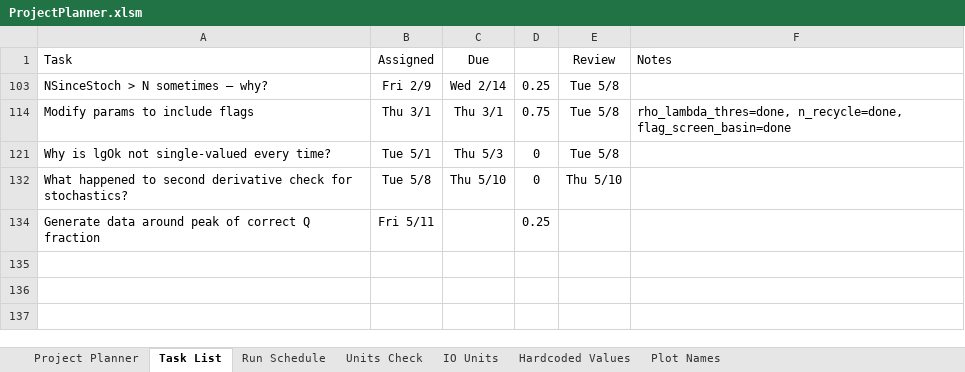
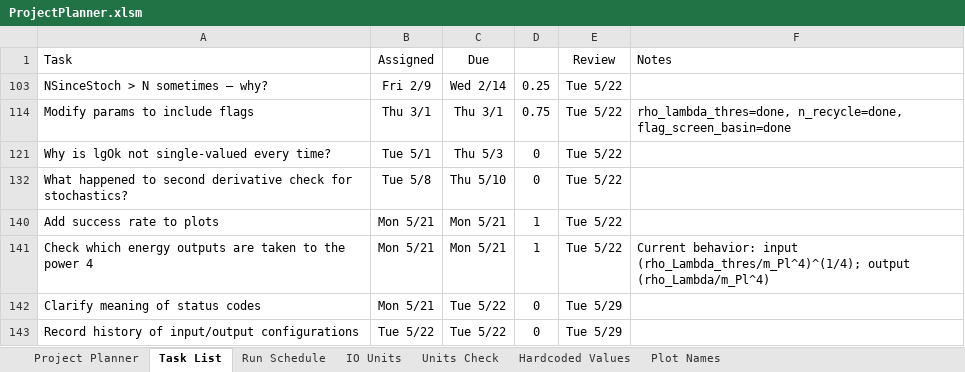
Before and after one commit to rossngreenwood/eternal_inflation, an Excel workbook: ProjectPlanner.xlsm, sheet Task List, drawn as a sheet; values as stored, in another font and other column widths than the file's, no borders; conditional formats and table styles not drawn; removed rows and columns are numbered as before the commit, all else as after; the diff names each change by its address in the sheet, - before the commit and + after, or states it on an @@ line.

Commit message:
Fixed elseif p.lambdascreenmode abort criterion to account for shifted vacuum search potential. Preallocated arrays for loops. Unrandomized search direction for vacuum energy check. Removed plotFlag. Stopped computing Vstop in main(). Passed phifv=phi(i_tunnel,5) to check_false_vacuum_eternal(), rather than phi. Don't pass Vstart, Vpstart to simulate_slowroll after starting basin

```diff
--- a/ProjectPlanner.xlsm (sheet Task List)
+++ b/ProjectPlanner.xlsm (sheet Task List)
@@ sheet tab order changed: Project Planner | Task List | Run Schedule | IO Units | Units Check | Hardcoded Values | Plot Names @@
-E103 (Review): Tue 5/8
+E103 (Review): Tue 5/22
-E114 (Review): Tue 5/8
+E114 (Review): Tue 5/22
-E121 (Review): Tue 5/8
+E121 (Review): Tue 5/22
-E132 (Review): Thu 5/10
+E132 (Review): Tue 5/22
-row 134: Generate data around peak of correct Q fraction | Fri 5/11 |  | 0.25
+row 140: Add success rate to plots | Mon 5/21 | Mon 5/21 | 1 | Tue 5/22
+row 141: Check which energy outputs are taken to the power 4 | Mon 5/21 | Mon 5/21 | 1 | Tue 5/22 | Current behavior: input (rho_Lambda_thres/m_Pl^4)^(1/4); output (rho_Lambda/m_Pl^4)
+row 142: Clarify meaning of status codes | Mon 5/21 | Tue 5/22 | 0 | Tue 5/29
+row 143: Record history of input/output configurations | Tue 5/22 | Tue 5/22 | 0 | Tue 5/29
```
Also changed, not shown: sheet Run Schedule, sheet IO Units, formulas that keep their value, hidden cells, 3 other files.
